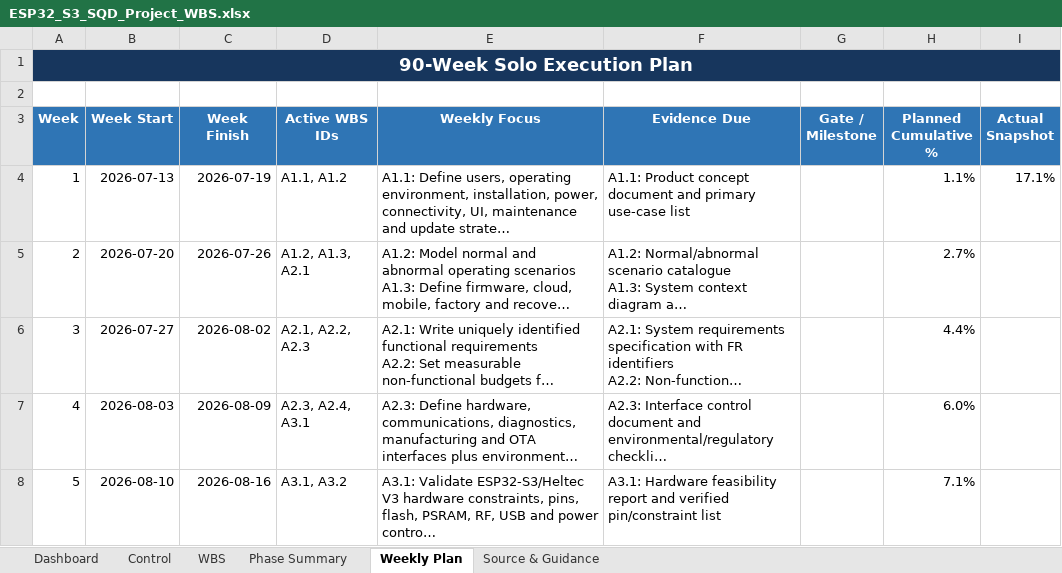
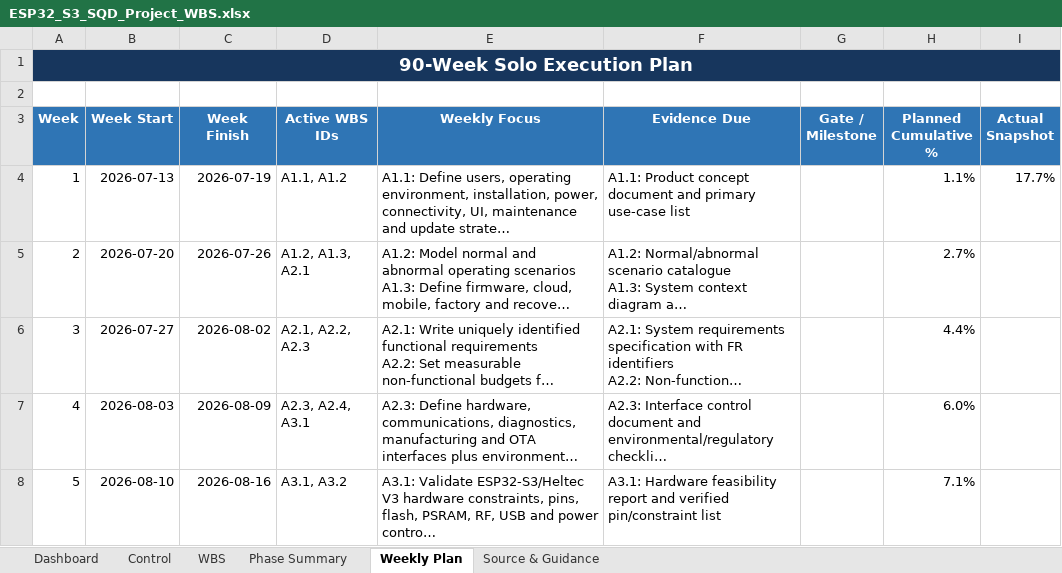
Before and after one commit to CPParthasarathy/SQD, an Excel workbook: ESP32_S3_SQD_Project_WBS.xlsx, sheet Weekly Plan, drawn as a sheet; only a part is shown; long unchanged cells end in …; values as stored, in another font and other column widths than the file's, no borders; conditional formats and table styles not drawn; the diff names each change by its address in the sheet, - before the commit and + after, or states it on an @@ line.

```diff
--- a/ESP32_S3_SQD_Project_WBS.xlsx (sheet Weekly Plan)
+++ b/ESP32_S3_SQD_Project_WBS.xlsx (sheet Weekly Plan)
-I4 (Actual Snapshot): 17.1%
+I4 (Actual Snapshot): 17.7%
```
Also changed, not shown: sheet Dashboard, sheet Phase Summary, sheet WBS, sheet Control, charts or pictures, 1 other file.
